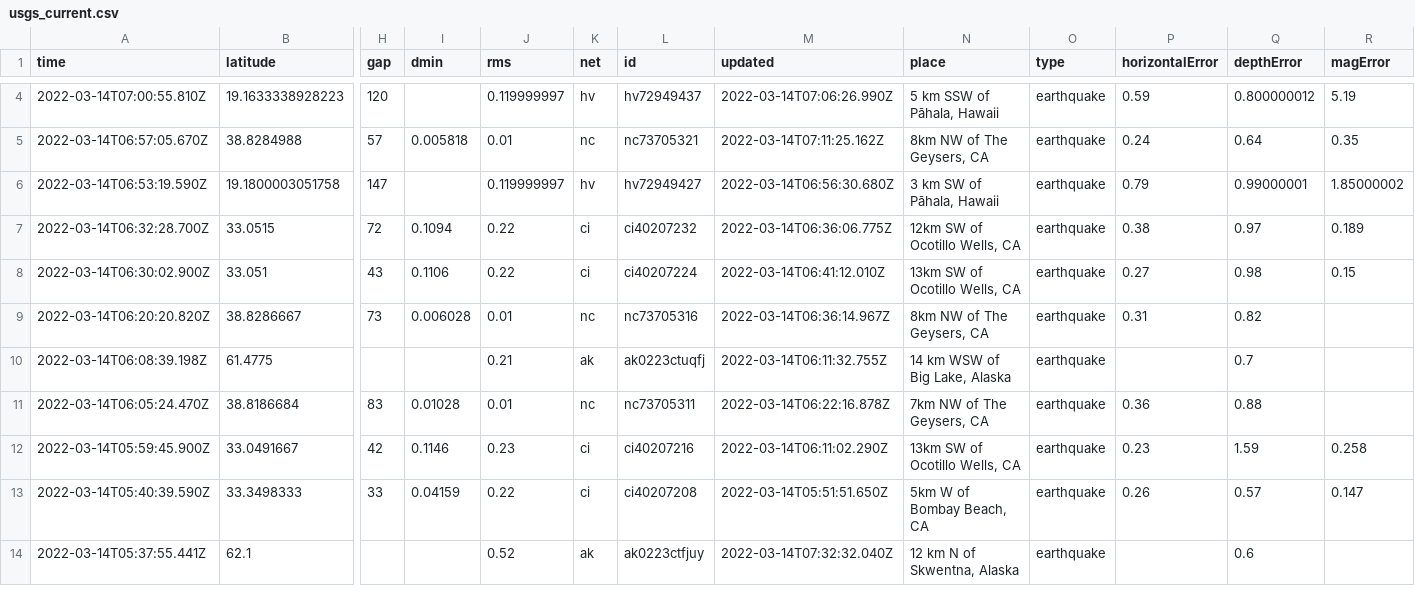
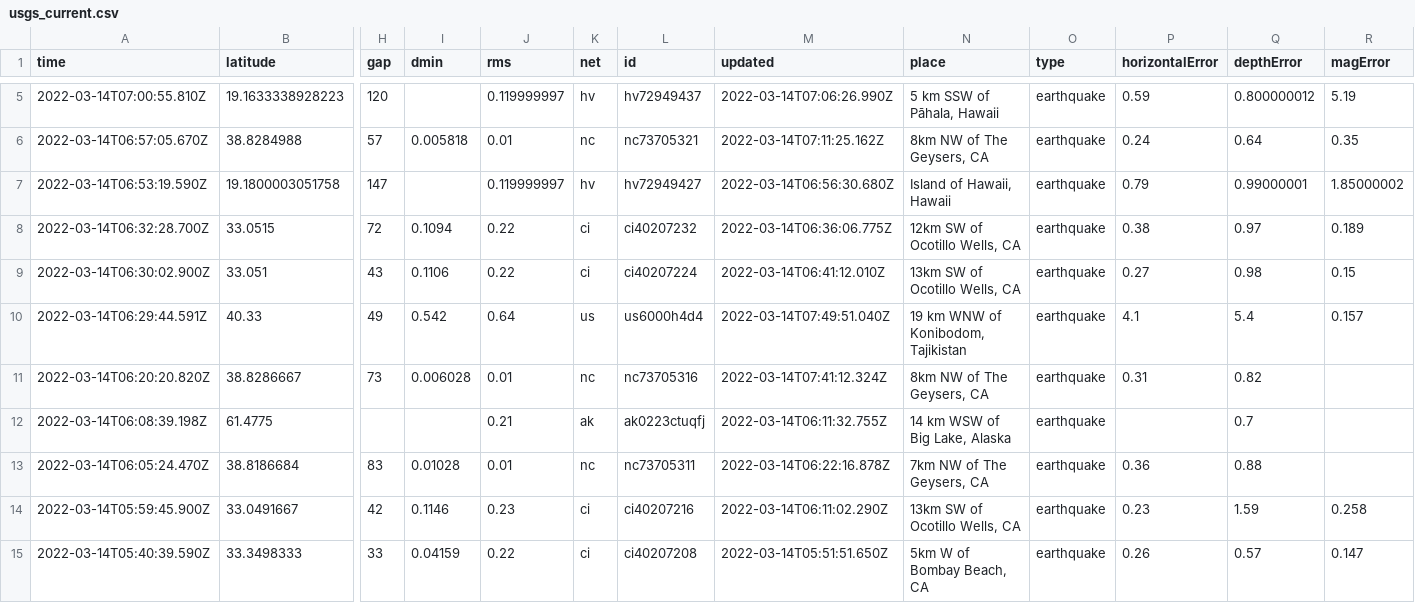
Before and after one commit to rachelll4/git-actions-nicar, a CSV file: usgs_current.csv, drawn as a sheet; only a part is shown, gaps mark what is left out; the shorter side is filled out with more unchanged rows; addresses are those after the commit; rows hold the shown columns only; the diff covers the shown part only; the diff names each change by its address in the sheet, - before the commit and + after, or states it on an @@ line.

```diff
--- a/usgs_current.csv
+++ b/usgs_current.csv
-N7 (place): 3 km SW of Pāhala, Hawaii
+N7 (place): Island of Hawaii, Hawaii
+row 10: 2022-03-14T06:29:44.591Z | 40.33 | 49 | 0.542 | 0.64 | us | us6000h4d4 | 2022-03-14T07:49:51.040Z | 19 km WNW of Konibodom, Tajikistan | earthquake | 4.1 | 5.4 | 0.157
-M11 (updated): 2022-03-14T06:36:14.967Z
+M11 (updated): 2022-03-14T07:41:12.324Z
```
Also changed, not shown: 1 added row, 1 removed row and 4 edited cells elsewhere in this file.
